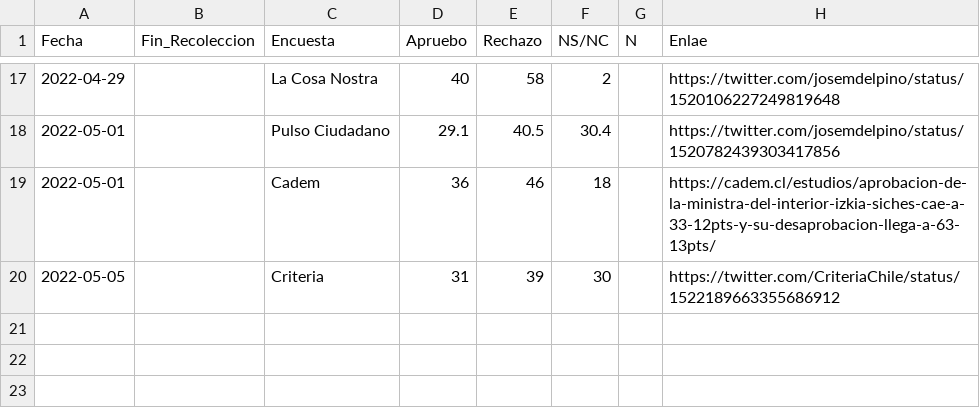
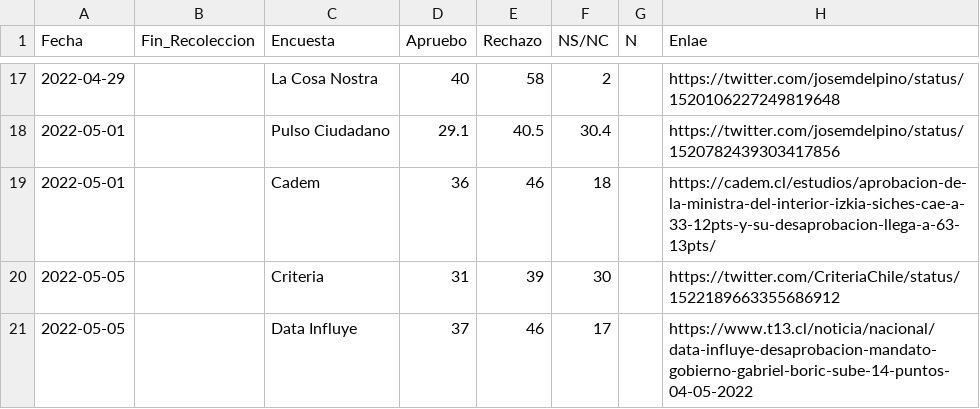
Before and after one commit to cnavarreteliz/encuestas-electorales-chile, a CSV file: data.csv, drawn as a sheet; only a part is shown, gaps mark what is left out.

Commit message:
incluye encuesta Data Influye del 05 de mayo

```diff
--- a/data.csv
+++ b/data.csv
@@ -20 +20,2 @@ Fecha,Fin_Recoleccion,Encuesta,Apruebo,Rechazo,NS/NC,N,Enlae
 2022-05-05,,Criteria,31,39,30,,https://twitter.com/CriteriaChile/status/1522189663355686912
+2022-05-05,,Data Influye,37,46,17,,https://www.t13.cl/noticia/nacional/data-influye-desaprobacion-mandato-gobierno-gabriel-boric-sube-14-puntos-04-05-2022
```
Also changed, not shown: 1 other file.
